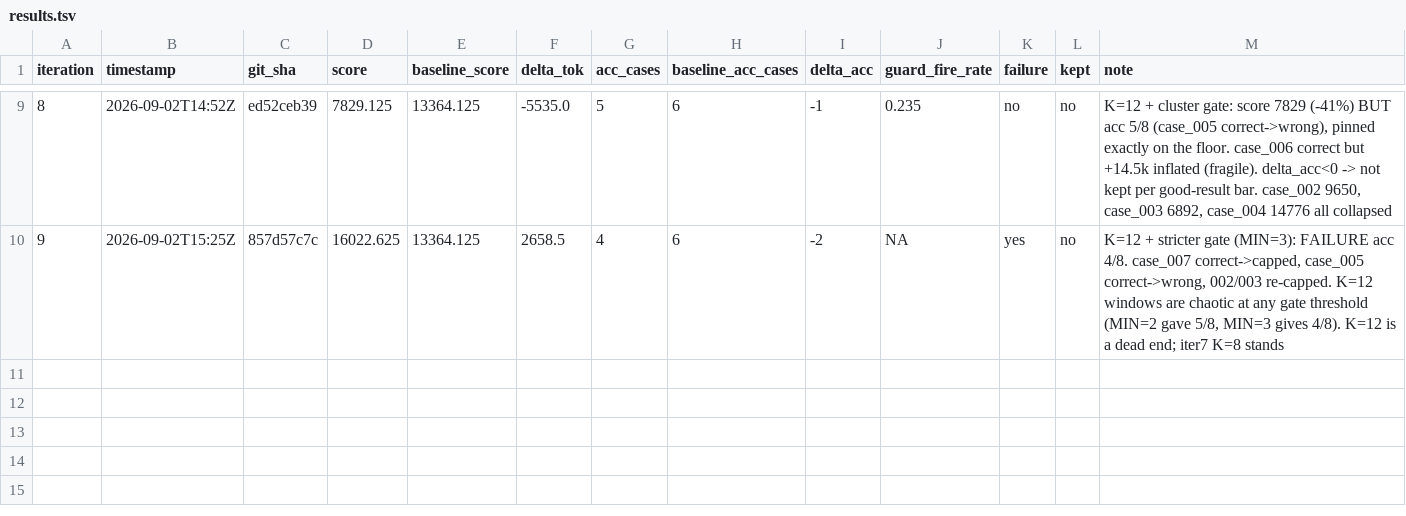
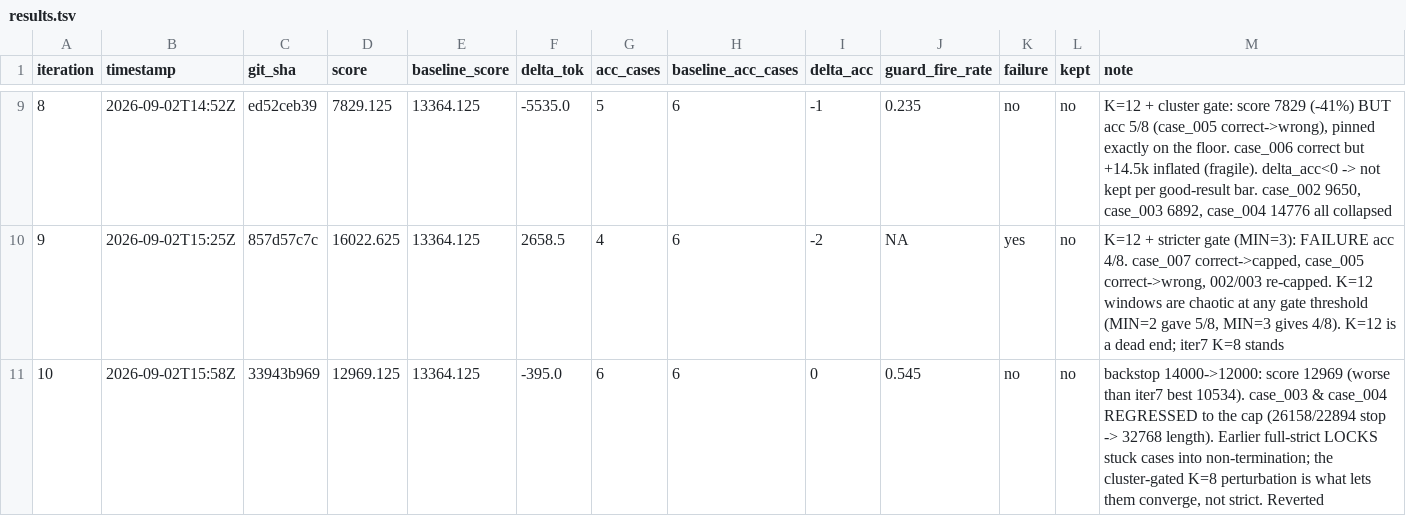
Before and after one commit to chiatzenw-cur/lossy-token-eff, a TSV file: autoresearch/results.tsv, drawn as a sheet; only a part is shown, gaps mark what is left out.

```diff
--- a/autoresearch/results.tsv
+++ b/autoresearch/results.tsv
@@ -10 +10,2 @@ iteration	timestamp	git_sha	score	baseline_score	delta_tok	acc_cases	baseline_ac
 9	2026-09-02T15:25Z	857d57c7c	16022.625	13364.125	2658.5	4	6	-2	NA	yes	no	K=12 + stricter gate (MIN=3): FAILURE acc 4/8. case_007 correct->capped, case_005 correct->wrong, 002/003 re-capped. K=12 windows are chaotic at any gate threshold (MIN=2 gave 5/8, MIN=3 gives 4/8). K=12 is a dead end; iter7 K=8 stands
+10	2026-09-02T15:58Z	33943b969	12969.125	13364.125	-395.0	6	6	0	0.545	no	no	backstop 14000->12000: score 12969 (worse than iter7 best 10534). case_003 & case_004 REGRESSED to the cap (26158/22894 stop -> 32768 length). Earlier full-strict LOCKS stuck cases into non-termination; the cluster-gated K=8 perturbation is what lets them converge, not strict. Reverted
```
